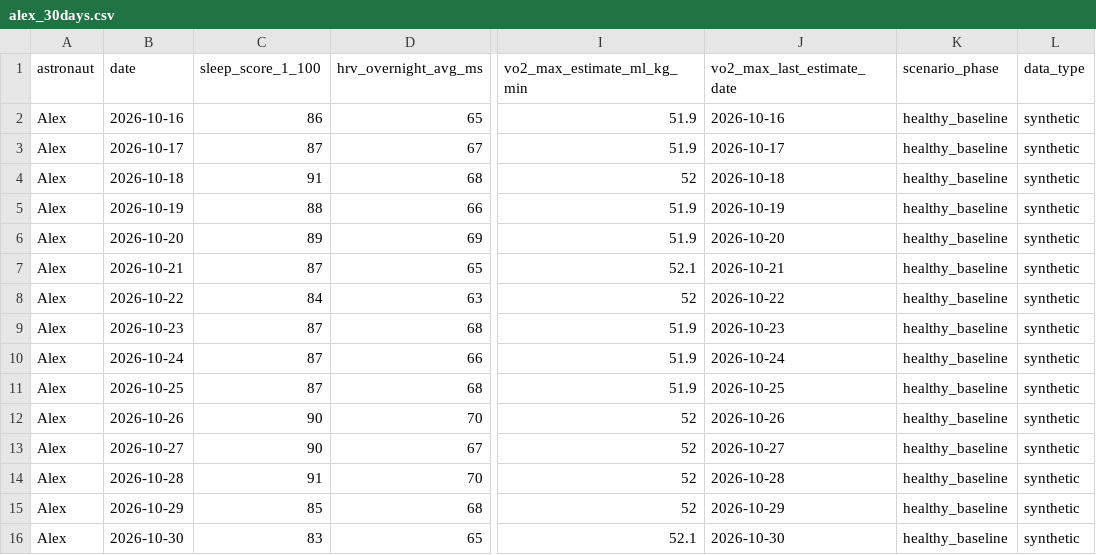
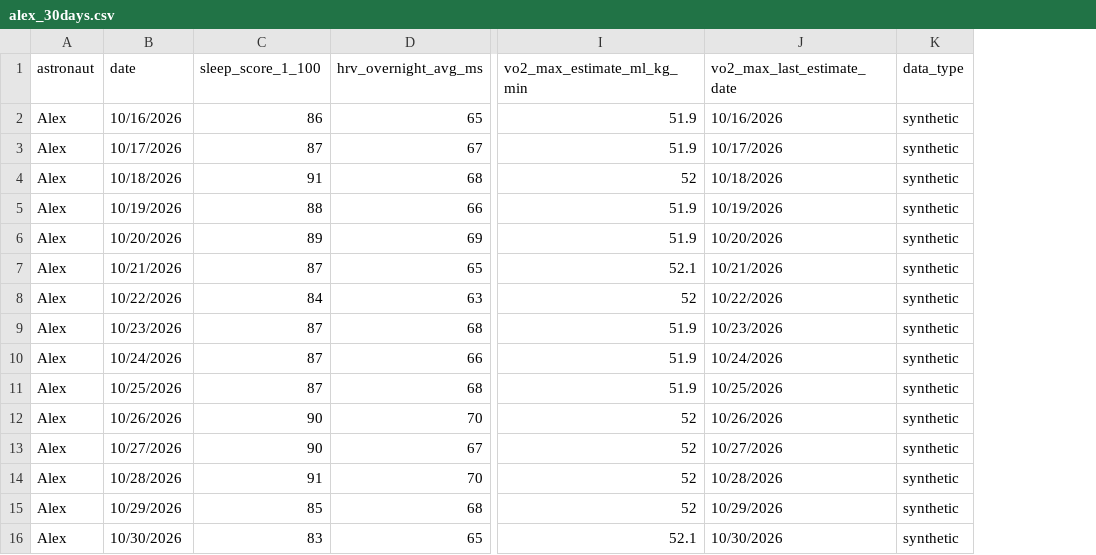
Before and after one commit to jstitckd/Astrocyte, a CSV file: data/alex_30days.csv, drawn as a sheet; only a part is shown, gaps mark what is left out; the diff covers the shown part only; the diff names each change by its address in the sheet, - before the commit and + after, or states it on an @@ line.

```diff
--- a/data/alex_30days.csv
+++ b/data/alex_30days.csv
-column K (scenario_phase), rows 2-16: all healthy_baseline
-B2 (date): 2026-10-16
+B2 (date): 10/16/2026
-J2 (vo2_max_last_estimate_date): 2026-10-16
+J2 (vo2_max_last_estimate_date): 10/16/2026
-B3 (date): 2026-10-17
+B3 (date): 10/17/2026
-J3 (vo2_max_last_estimate_date): 2026-10-17
+J3 (vo2_max_last_estimate_date): 10/17/2026
-B4 (date): 2026-10-18
+B4 (date): 10/18/2026
-J4 (vo2_max_last_estimate_date): 2026-10-18
+J4 (vo2_max_last_estimate_date): 10/18/2026
-B5 (date): 2026-10-19
+B5 (date): 10/19/2026
-J5 (vo2_max_last_estimate_date): 2026-10-19
+J5 (vo2_max_last_estimate_date): 10/19/2026
-B6 (date): 2026-10-20
+B6 (date): 10/20/2026
-J6 (vo2_max_last_estimate_date): 2026-10-20
+J6 (vo2_max_last_estimate_date): 10/20/2026
-B7 (date): 2026-10-21
+B7 (date): 10/21/2026
-J7 (vo2_max_last_estimate_date): 2026-10-21
+J7 (vo2_max_last_estimate_date): 10/21/2026
-B8 (date): 2026-10-22
+B8 (date): 10/22/2026
-J8 (vo2_max_last_estimate_date): 2026-10-22
+J8 (vo2_max_last_estimate_date): 10/22/2026
-B9 (date): 2026-10-23
+B9 (date): 10/23/2026
-J9 (vo2_max_last_estimate_date): 2026-10-23
+J9 (vo2_max_last_estimate_date): 10/23/2026
-B10 (date): 2026-10-24
+B10 (date): 10/24/2026
-J10 (vo2_max_last_estimate_date): 2026-10-24
+J10 (vo2_max_last_estimate_date): 10/24/2026
-B11 (date): 2026-10-25
+B11 (date): 10/25/2026
-J11 (vo2_max_last_estimate_date): 2026-10-25
+J11 (vo2_max_last_estimate_date): 10/25/2026
-B12 (date): 2026-10-26
+B12 (date): 10/26/2026
-J12 (vo2_max_last_estimate_date): 2026-10-26
+J12 (vo2_max_last_estimate_date): 10/26/2026
-B13 (date): 2026-10-27
+B13 (date): 10/27/2026
-J13 (vo2_max_last_estimate_date): 2026-10-27
+J13 (vo2_max_last_estimate_date): 10/27/2026
-B14 (date): 2026-10-28
+B14 (date): 10/28/2026
-J14 (vo2_max_last_estimate_date): 2026-10-28
+J14 (vo2_max_last_estimate_date): 10/28/2026
-B15 (date): 2026-10-29
+B15 (date): 10/29/2026
-J15 (vo2_max_last_estimate_date): 2026-10-29
+J15 (vo2_max_last_estimate_date): 10/29/2026
-B16 (date): 2026-10-30
+B16 (date): 10/30/2026
-J16 (vo2_max_last_estimate_date): 2026-10-30
+J16 (vo2_max_last_estimate_date): 10/30/2026
```
Also changed, not shown: 30 edited cells elsewhere in this file, data/alex.csv, data/alex_test.csv, 1 other file.
